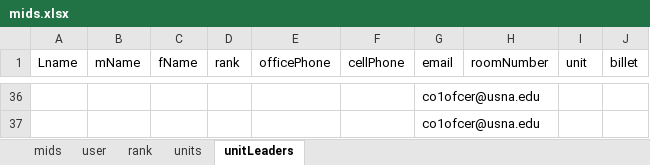
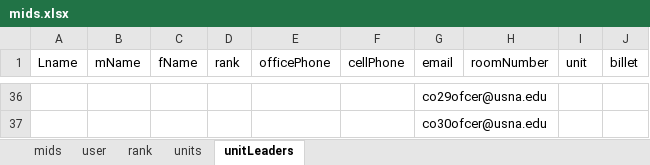
Before and after one commit to Letractively/company-management-system, an Excel workbook: src/cms/mid/data/mids.xlsx, sheet unitLeaders, drawn as a sheet; only a part is shown, gaps mark what is left out; values as stored, in another font and other column widths than the file's, no borders; the diff covers the shown part only; the diff names each change by its address in the sheet, - before the commit and + after, or states it on an @@ line.

```diff
--- a/src/cms/mid/data/mids.xlsx (sheet unitLeaders)
+++ b/src/cms/mid/data/mids.xlsx (sheet unitLeaders)
-G36 (email): co1ofcer@usna.edu
+G36 (email): co29ofcer@usna.edu
-G37 (email): co1ofcer@usna.edu
+G37 (email): co30ofcer@usna.edu
```
Also changed, not shown: 27 edited cells elsewhere in this sheet.
